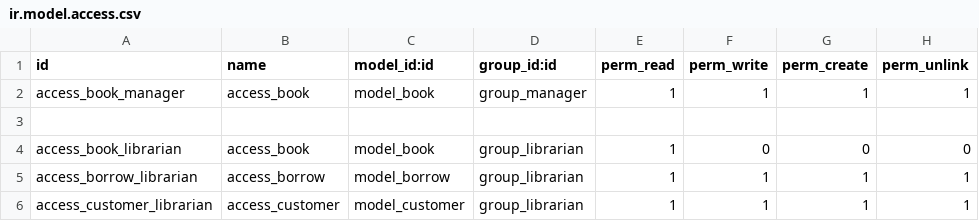
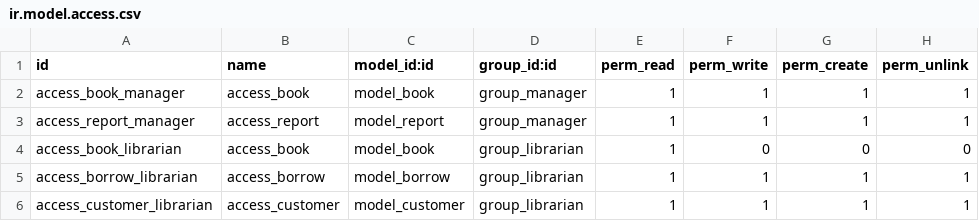
Before and after one commit to AnhDai1997/Book-Management, a CSV file: security/ir.model.access.csv, drawn as a sheet; the diff names each change by its address in the sheet, - before the commit and + after, or states it on an @@ line.

Commit message:
add report model

```diff
--- a/security/ir.model.access.csv
+++ b/security/ir.model.access.csv
-row 3: (empty)
+row 3: access_report_manager | access_report | model_report | group_manager | 1 | 1 | 1 | 1
```
Also changed, not shown: data/customer.csv, 10 other files.
